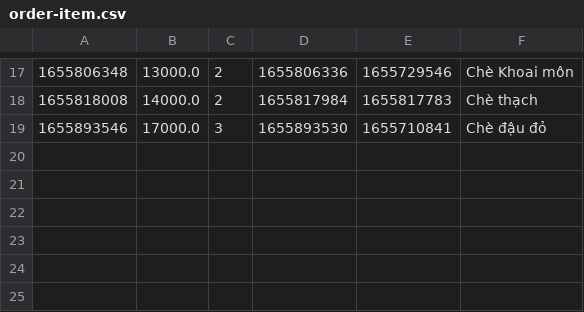
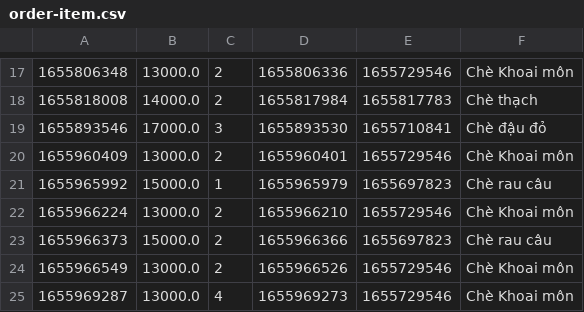
Before and after one commit to TRANHONGPHONG97/Case_Study_Module2, a CSV file: data/order-item.csv, drawn as a sheet; only a part is shown, gaps mark what is left out.

```diff
--- a/data/order-item.csv
+++ b/data/order-item.csv
@@ -19 +19,7 @@
 1655893546,17000.0,3,1655893530,1655710841,Chè đậu đỏ
+1655960409,13000.0,2,1655960401,1655729546,Chè Khoai môn
+1655965992,15000.0,1,1655965979,1655697823,Chè rau câu
+1655966224,13000.0,2,1655966210,1655729546,Chè Khoai môn
+1655966373,15000.0,2,1655966366,1655697823,Chè rau câu
+1655966549,13000.0,2,1655966526,1655729546,Chè Khoai môn
+1655969287,13000.0,4,1655969273,1655729546,Chè Khoai môn
```
Also changed, not shown: data/orders.csv, data/product.csv, 8 other files.
